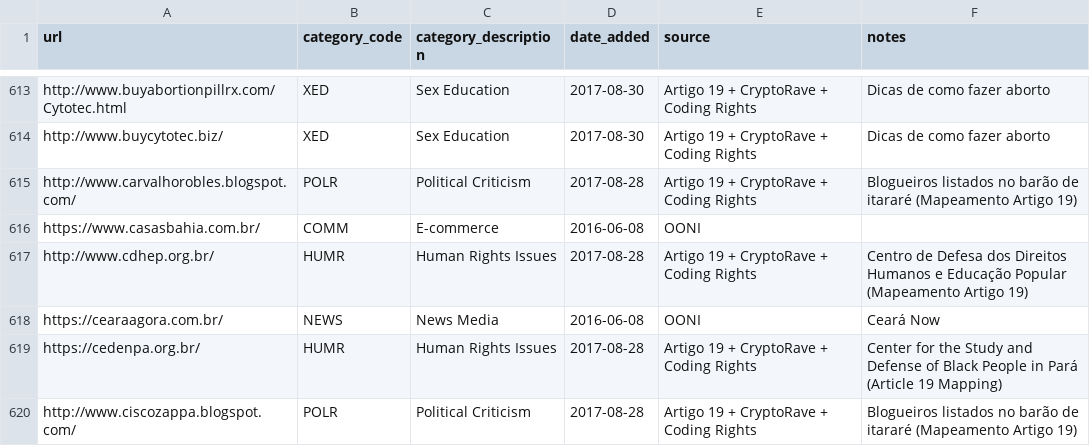
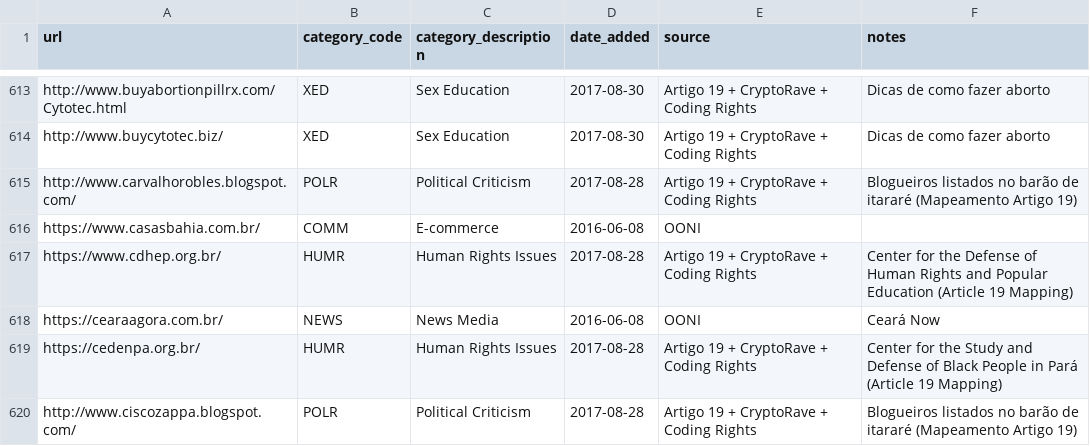
Before and after one commit to ooni/test-lists, a CSV file: lists/br.csv, drawn as a sheet; only a part is shown, gaps mark what is left out.

Commit message:
Upgraded to HTTPS

```diff
--- a/lists/br.csv
+++ b/lists/br.csv
@@ -616,3 +616,3 @@ http://www.carvalhorobles.blogspot.com/,POLR,Political Criticism,2017-08-28,Arti
 https://www.casasbahia.com.br/,COMM,E-commerce,2016-06-08,OONI,
-http://www.cdhep.org.br/,HUMR,Human Rights Issues,2017-08-28,Artigo 19 + CryptoRave + Coding Rights,Centro de Defesa dos Direitos Humanos e Educação Popular (Mapeamento Artigo 19)
+https://www.cdhep.org.br/,HUMR,Human Rights Issues,2017-08-28,Artigo 19 + CryptoRave + Coding Rights,Center for the Defense of Human Rights and Popular Education (Article 19 Mapping)
 https://cearaagora.com.br/,NEWS,News Media,2016-06-08,OONI,Ceará Now
```
